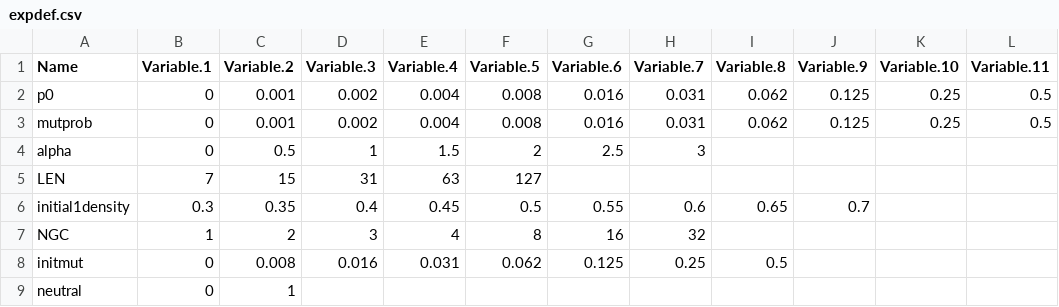
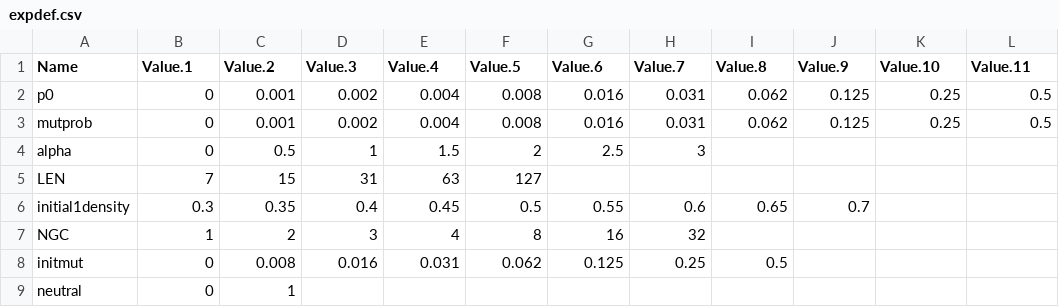
Before and after one commit to aerospike2/genelife, a CSV file: expdef.csv, drawn as a sheet.

```diff
--- a/expdef.csv
+++ b/expdef.csv
@@ -1,2 +1,2 @@
-Name,Variable.1,Variable.2,Variable.3,Variable.4,Variable.5,Variable.6,Variable.7,Variable.8,Variable.9,Variable.10,Variable.11
+Name,Value.1,Value.2,Value.3,Value.4,Value.5,Value.6,Value.7,Value.8,Value.9,Value.10,Value.11
 p0,0,0.001,0.002,0.004,0.008,0.016,0.031,0.062,0.125,0.25,0.5
```
Also changed, not shown: 5 other files.
